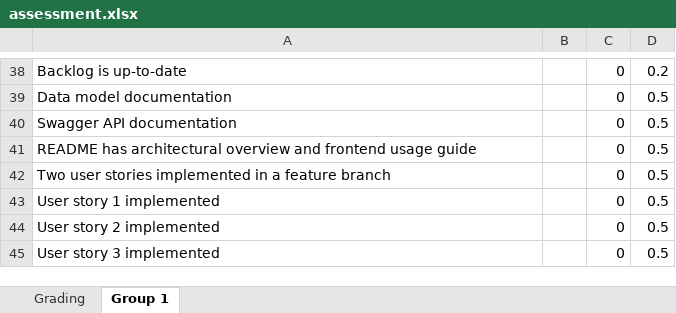
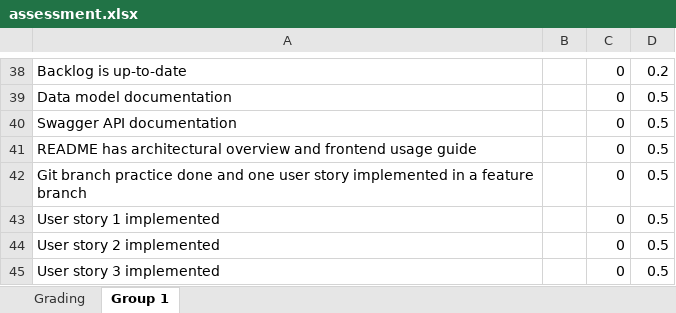
Before and after one commit to software-development-project-1/software-development-project-1.github.io, an Excel workbook: teacher/assessment.xlsx, sheet Group 1, drawn as a sheet; only a part is shown, gaps mark what is left out; values as stored, in another font and other column widths than the file's, no borders; the diff names each change by its address in the sheet, - before the commit and + after, or states it on an @@ line.

```diff
--- a/teacher/assessment.xlsx (sheet Group 1)
+++ b/teacher/assessment.xlsx (sheet Group 1)
-A42: Two user stories implemented in…
+A42: Git branch practice done and one user story implemented in…
```
Also changed, not shown: 1 other file.
